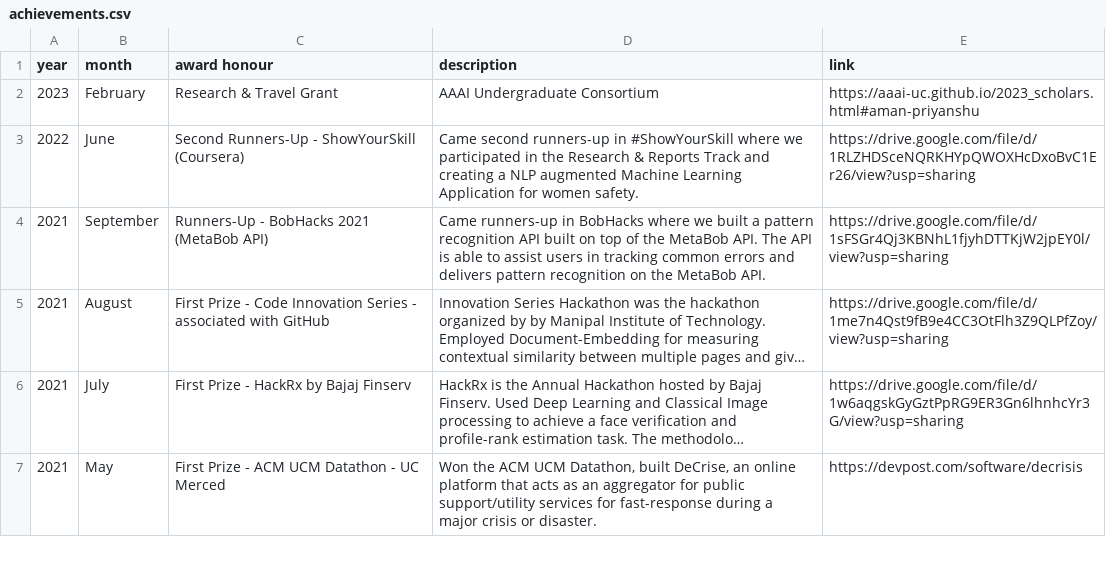
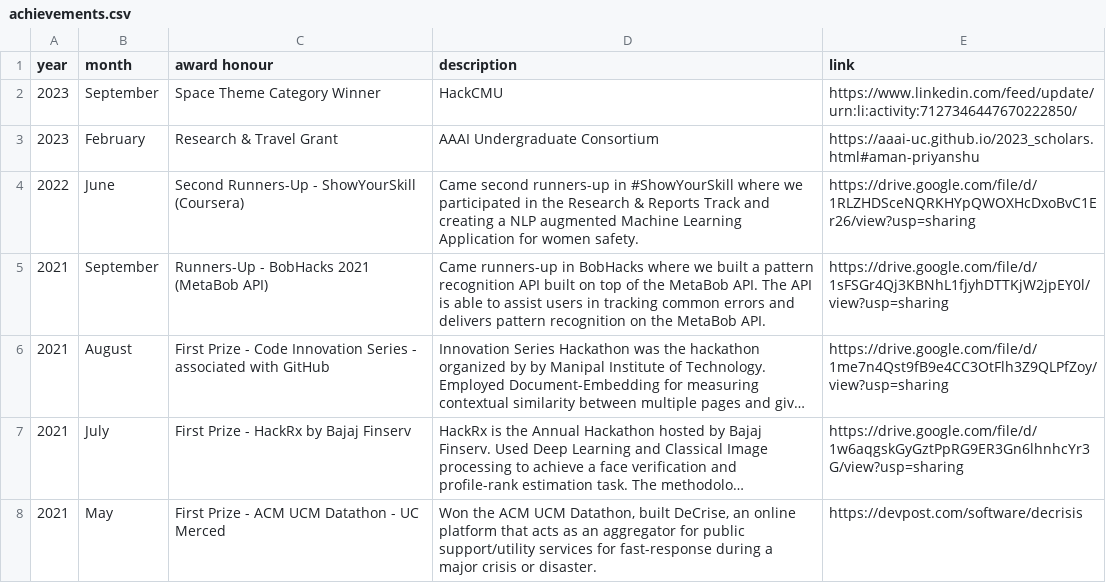
Before and after one commit to AmanPriyanshu/home, a CSV file: configs/achievements.csv, drawn as a sheet; only a part is shown; long unchanged cells end in ….

```diff
--- a/configs/achievements.csv
+++ b/configs/achievements.csv
@@ -1,2 +1,3 @@
 year,month,award honour,description,link
+2023,September,Space Theme Category Winner,HackCMU,https://www.linkedin.com/feed/update/urn:li:activity:7127346447670222850/
 2023,February,Research & Travel Grant,AAAI Undergraduate Consortium,https://aaai-uc.github.io/2023_scholars.html#aman-priyanshu
```
Also changed, not shown: 1 other file.
